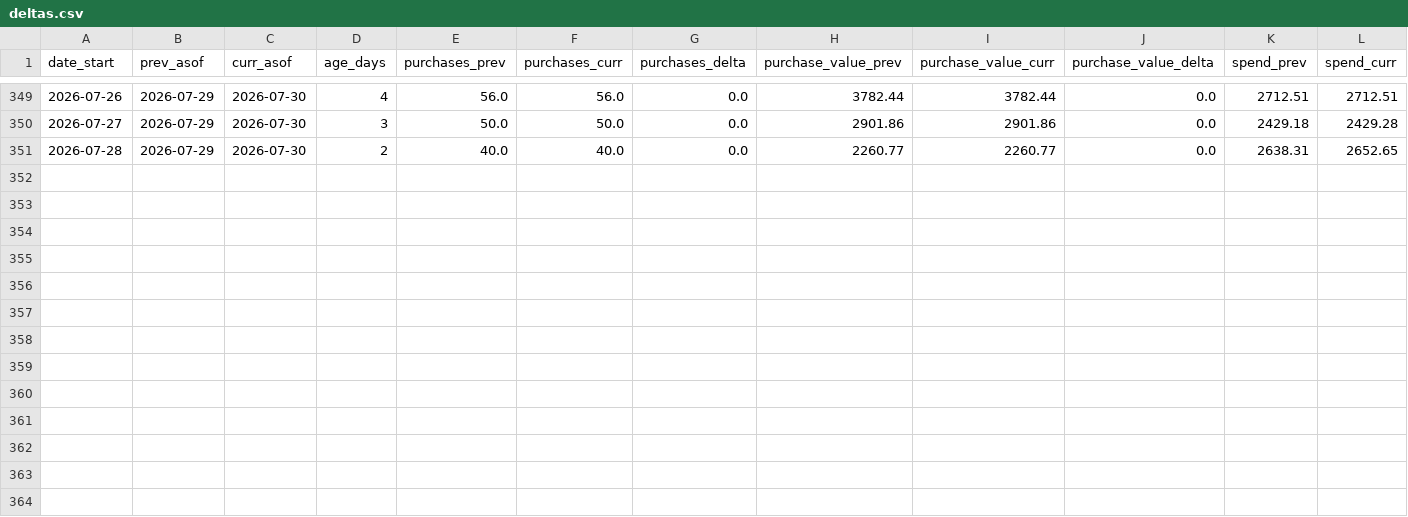
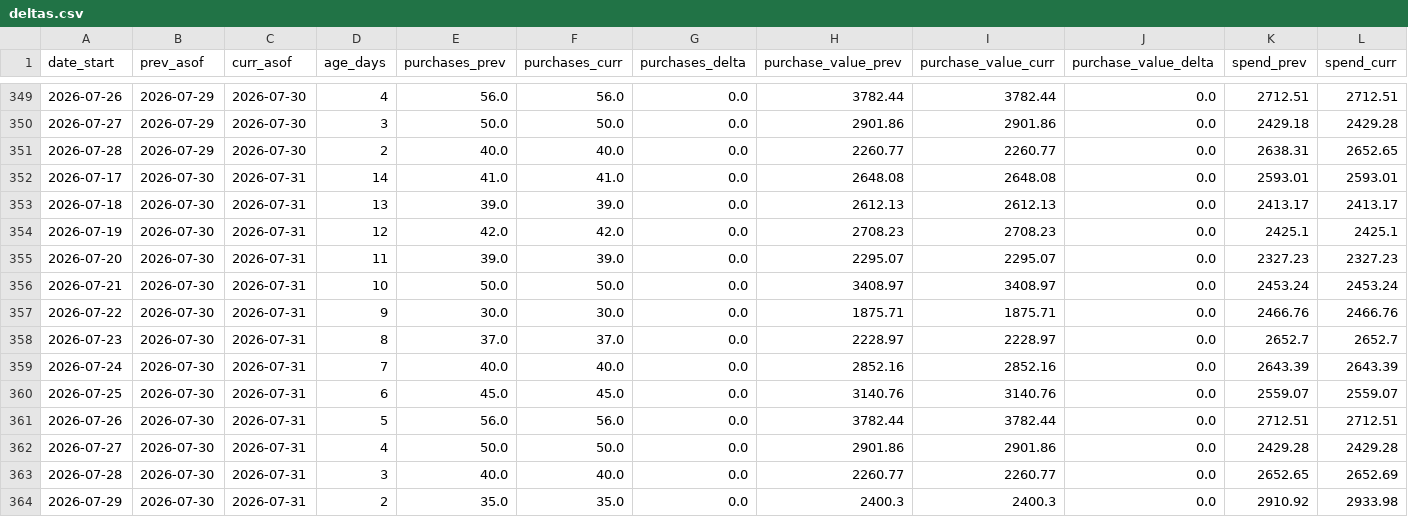
Before and after one commit to gideonscha/notmyfault, a CSV file: data/meta/backfill_observations/deltas.csv, drawn as a sheet; only a part is shown, gaps mark what is left out; rows hold the shown columns only; the diff names each change by its address in the sheet, - before the commit and + after, or states it on an @@ line.

```diff
--- a/data/meta/backfill_observations/deltas.csv
+++ b/data/meta/backfill_observations/deltas.csv
+row 352: 2026-07-17 | 2026-07-30 | 2026-07-31 | 14 | 41.0 | 41.0 | 0.0 | 2648.08 | 2648.08 | 0.0 | 2593.01 | 2593.01
+row 353: 2026-07-18 | 2026-07-30 | 2026-07-31 | 13 | 39.0 | 39.0 | 0.0 | 2612.13 | 2612.13 | 0.0 | 2413.17 | 2413.17
+row 354: 2026-07-19 | 2026-07-30 | 2026-07-31 | 12 | 42.0 | 42.0 | 0.0 | 2708.23 | 2708.23 | 0.0 | 2425.1 | 2425.1
+row 355: 2026-07-20 | 2026-07-30 | 2026-07-31 | 11 | 39.0 | 39.0 | 0.0 | 2295.07 | 2295.07 | 0.0 | 2327.23 | 2327.23
+row 356: 2026-07-21 | 2026-07-30 | 2026-07-31 | 10 | 50.0 | 50.0 | 0.0 | 3408.97 | 3408.97 | 0.0 | 2453.24 | 2453.24
+row 357: 2026-07-22 | 2026-07-30 | 2026-07-31 | 9 | 30.0 | 30.0 | 0.0 | 1875.71 | 1875.71 | 0.0 | 2466.76 | 2466.76
+row 358: 2026-07-23 | 2026-07-30 | 2026-07-31 | 8 | 37.0 | 37.0 | 0.0 | 2228.97 | 2228.97 | 0.0 | 2652.7 | 2652.7
+row 359: 2026-07-24 | 2026-07-30 | 2026-07-31 | 7 | 40.0 | 40.0 | 0.0 | 2852.16 | 2852.16 | 0.0 | 2643.39 | 2643.39
+row 360: 2026-07-25 | 2026-07-30 | 2026-07-31 | 6 | 45.0 | 45.0 | 0.0 | 3140.76 | 3140.76 | 0.0 | 2559.07 | 2559.07
+row 361: 2026-07-26 | 2026-07-30 | 2026-07-31 | 5 | 56.0 | 56.0 | 0.0 | 3782.44 | 3782.44 | 0.0 | 2712.51 | 2712.51
+row 362: 2026-07-27 | 2026-07-30 | 2026-07-31 | 4 | 50.0 | 50.0 | 0.0 | 2901.86 | 2901.86 | 0.0 | 2429.28 | 2429.28
+row 363: 2026-07-28 | 2026-07-30 | 2026-07-31 | 3 | 40.0 | 40.0 | 0.0 | 2260.77 | 2260.77 | 0.0 | 2652.65 | 2652.69
+row 364: 2026-07-29 | 2026-07-30 | 2026-07-31 | 2 | 35.0 | 35.0 | 0.0 | 2400.3 | 2400.3 | 0.0 | 2910.92 | 2933.98
```
Also changed, not shown: data/meta/account_daily.csv, data/meta/account_daily_demo.csv, 9 other files.
